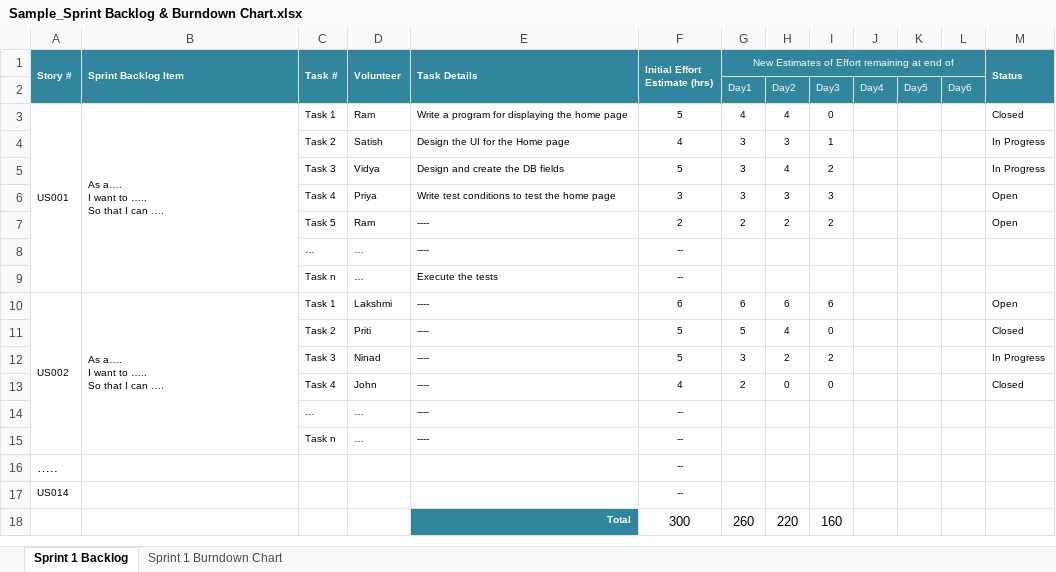
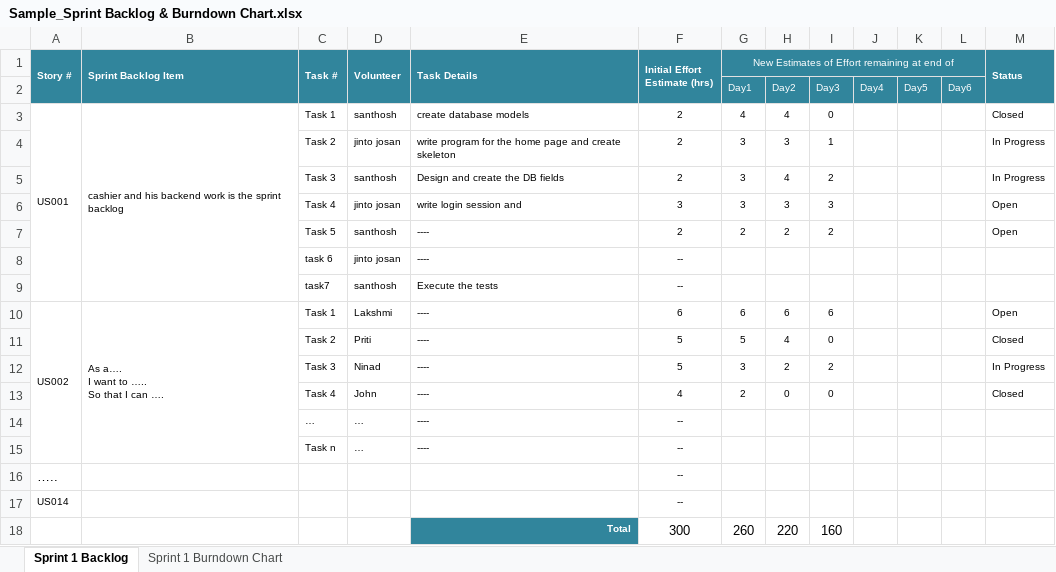
Before and after one commit to jinto-josan/retail_bank, an Excel workbook: Case Study/Sample_Sprint Backlog & Burndown Chart.xlsx, sheet Sprint 1 Backlog, drawn as a sheet; values as stored, in another font and other column widths than the file's, no borders; ↵ is a line break in a cell; the diff names each change by its address in the sheet, - before the commit and + after, or states it on an @@ line.

```diff
--- a/Case Study/Sample_Sprint Backlog & Burndown Chart.xlsx (sheet Sprint 1 Backlog)
+++ b/Case Study/Sample_Sprint Backlog & Burndown Chart.xlsx (sheet Sprint 1 Backlog)
-B3 (Sprint Backlog Item): As a…. ↵ I want to ….. ↵ So that I can ….
+B3 (Sprint Backlog Item): cashier and his backend work is the sprint backlog
-D3 (Volunteer): Ram
+D3 (Volunteer): santhosh
-E3 (Task Details): Write a program for displaying the home page
+E3 (Task Details): create database models
-F3 (Initial Effort Estimate (hrs)): 5
+F3 (Initial Effort Estimate (hrs)): 2
-D4 (Volunteer): Satish
+D4 (Volunteer): jinto josan
-E4 (Task Details): Design the UI for the Home page
+E4 (Task Details): write program for the home page and create skeleton
-F4 (Initial Effort Estimate (hrs)): 4
+F4 (Initial Effort Estimate (hrs)): 2
-D5 (Volunteer): Vidya
+D5 (Volunteer): santhosh
-F5 (Initial Effort Estimate (hrs)): 5
+F5 (Initial Effort Estimate (hrs)): 2
-D6 (Volunteer): Priya
+D6 (Volunteer): jinto josan
-E6 (Task Details): Write test conditions to test the home page
+E6 (Task Details): write login session and
-D7 (Volunteer): Ram
+D7 (Volunteer): santhosh
-C8 (Task #): …
+C8 (Task #): task 6
-D8 (Volunteer): …
+D8 (Volunteer): jinto josan
-C9 (Task #): Task n
+C9 (Task #): task7
-D9 (Volunteer): …
+D9 (Volunteer): santhosh
```
Also changed, not shown: 13 other files.
